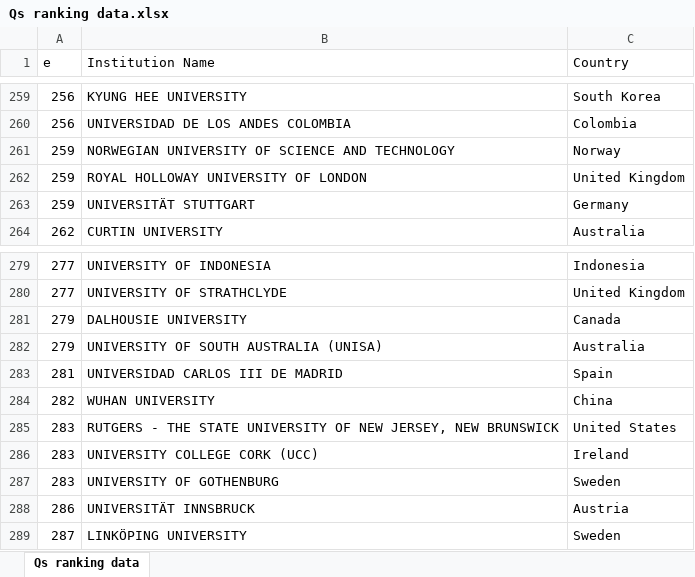
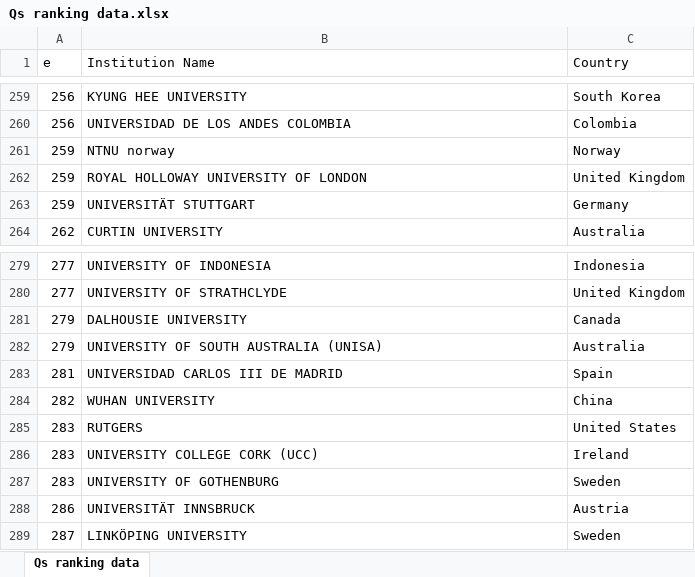
Before and after one commit to yathsree04/Advanced-Regression-using-Tree-based-methods-for-Housing-price-prediction, an Excel workbook: MSapp/Qs ranking data.xlsx, sheet Qs ranking data, drawn as a sheet; only a part is shown, gaps mark what is left out; values as stored, in another font and other column widths than the file's, no borders; the diff covers the shown part only; the diff names each change by its address in the sheet, - before the commit and + after, or states it on an @@ line.

```diff
--- a/MSapp/Qs ranking data.xlsx (sheet Qs ranking data)
+++ b/MSapp/Qs ranking data.xlsx (sheet Qs ranking data)
-B261 (Institution Name): NORWEGIAN UNIVERSITY OF SCIENCE AND TECHNOLOGY
+B261 (Institution Name): NTNU norway
-B285 (Institution Name): RUTGERS - THE STATE UNIVERSITY OF NEW JERSEY, NEW BRUNSWICK
+B285 (Institution Name): RUTGERS
```
Also changed, not shown: 6 edited cells elsewhere in this sheet, 1 other file.
